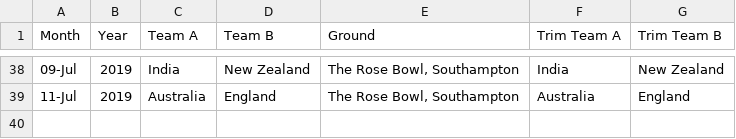
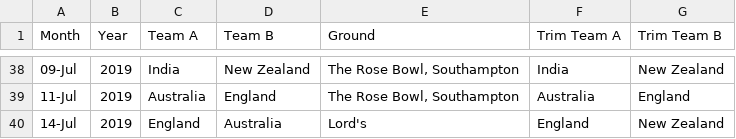
Before and after one commit to RutvijBhutaiya/Cricket-World-Cup-2019, a CSV file: Test_Final.csv, drawn as a sheet; only a part is shown, gaps mark what is left out; the diff names each change by its address in the sheet, - before the commit and + after, or states it on an @@ line.

Commit message:
Final Match

```diff
--- a/Test_Final.csv
+++ b/Test_Final.csv
+row 40: 14-Jul | 2019 | England | Australia | Lord's | England | New Zealand
```
